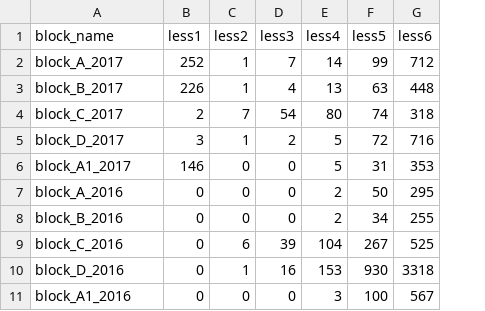
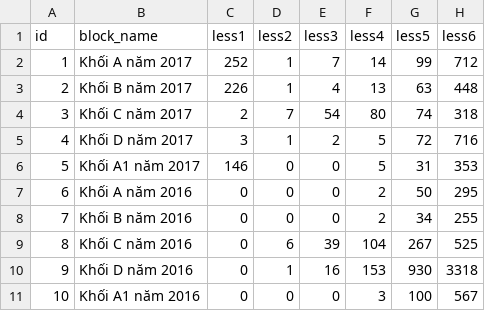
Before and after one commit to aiir-team/tuyen_sinh_dai_hoc, a CSV file: database/universal_point.csv, drawn as a sheet; only a part is shown; addresses are those after the commit; the diff names each change by its address in the sheet, - before the commit and + after, or states it on an @@ line.

Commit message:
Dev, ThieuNv add table universalPoint

```diff
--- a/database/universal_point.csv
+++ b/database/universal_point.csv
+column A (id), rows 2-11: 1 | 2 | 3 | 4 | 5 | 6 | 7 | 8 | 9 | 10
-B2 (block_name): block_A_2017
+B2 (block_name): Khối A năm 2017
-B3 (block_name): block_B_2017
+B3 (block_name): Khối B năm 2017
-B4 (block_name): block_C_2017
+B4 (block_name): Khối C năm 2017
-B5 (block_name): block_D_2017
+B5 (block_name): Khối D năm 2017
-B6 (block_name): block_A1_2017
+B6 (block_name): Khối A1 năm 2017
-B7 (block_name): block_A_2016
+B7 (block_name): Khối A năm 2016
-B8 (block_name): block_B_2016
+B8 (block_name): Khối B năm 2016
-B9 (block_name): block_C_2016
+B9 (block_name): Khối C năm 2016
-B10 (block_name): block_D_2016
+B10 (block_name): Khối D năm 2016
-B11 (block_name): block_A1_2016
+B11 (block_name): Khối A1 năm 2016
```
Also changed, not shown: 8 other files.
